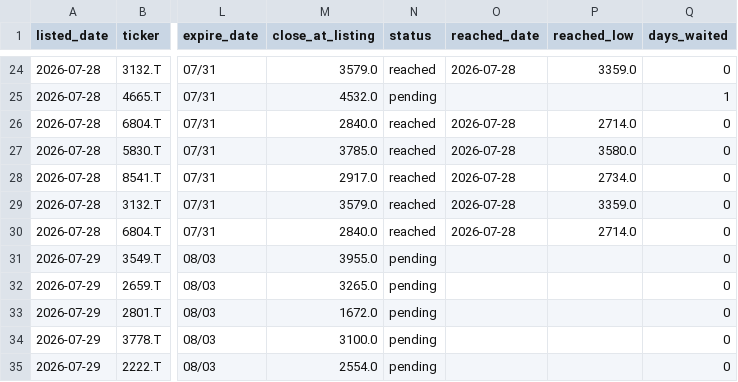
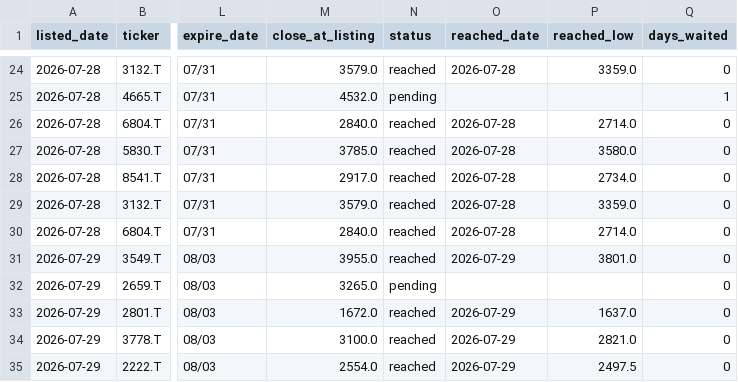
Before and after one commit to kgikgken/stockbotTOM, a CSV file: pending_topdown.csv, drawn as a sheet; only a part is shown, gaps mark what is left out; the diff names each change by its address in the sheet, - before the commit and + after, or states it on an @@ line.

```diff
--- a/pending_topdown.csv
+++ b/pending_topdown.csv
-N31 (status): pending
+N31 (status): reached
-O31 (reached_date): (empty)
+O31 (reached_date): 2026-07-29
-P31 (reached_low): (empty)
+P31 (reached_low): 3801.0
-N33:N35 (status): pending
+N33:N35 (status): reached
-O33:O35 (reached_date): (empty)
+O33:O35 (reached_date): 2026-07-29
-P33 (reached_low): (empty)
+P33 (reached_low): 1637.0
-P34 (reached_low): (empty)
+P34 (reached_low): 2821.0
-P35 (reached_low): (empty)
+P35 (reached_low): 2497.5
```
Also changed, not shown: out_topdown/topdown_reject_ledger.csv.
